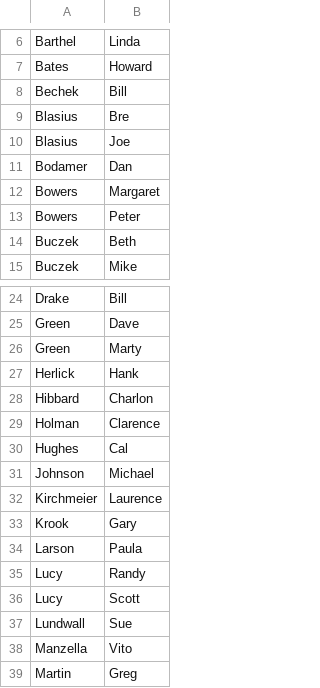
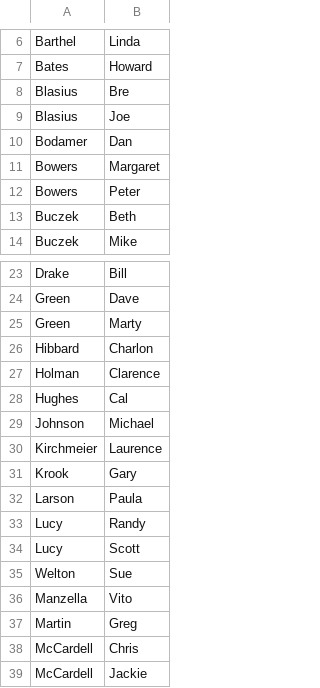
Before and after one commit to CodeElegant/2017.NNSP-IncidentForm, a CSV file: data/patrollers.csv, drawn as a sheet; only a part is shown, gaps mark what is left out; the shorter side is filled out with more unchanged rows.

```diff
--- a/data/patrollers.csv
+++ b/data/patrollers.csv
@@ -7,3 +7,2 @@ Barthel,Linda
 Bates,Howard
-Bechek,Bill
 Blasius,Bre
@@ -26,3 +25,2 @@ Green,Dave
 Green,Marty
-Herlick,Hank
 Hibbard,Charlon
@@ -36,3 +34,3 @@ Lucy,Randy
 Lucy,Scott
-Lundwall,Sue
+Welton,Sue
 Manzella,Vito
```
Also changed, not shown: 7 other files.
